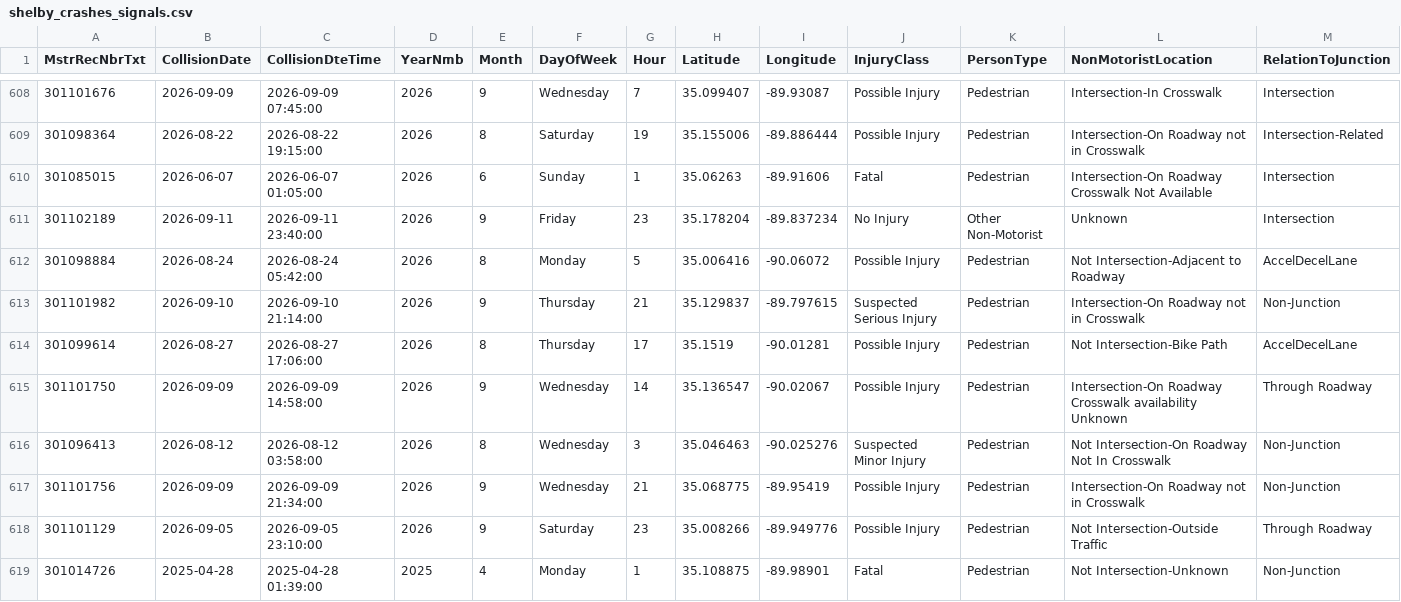
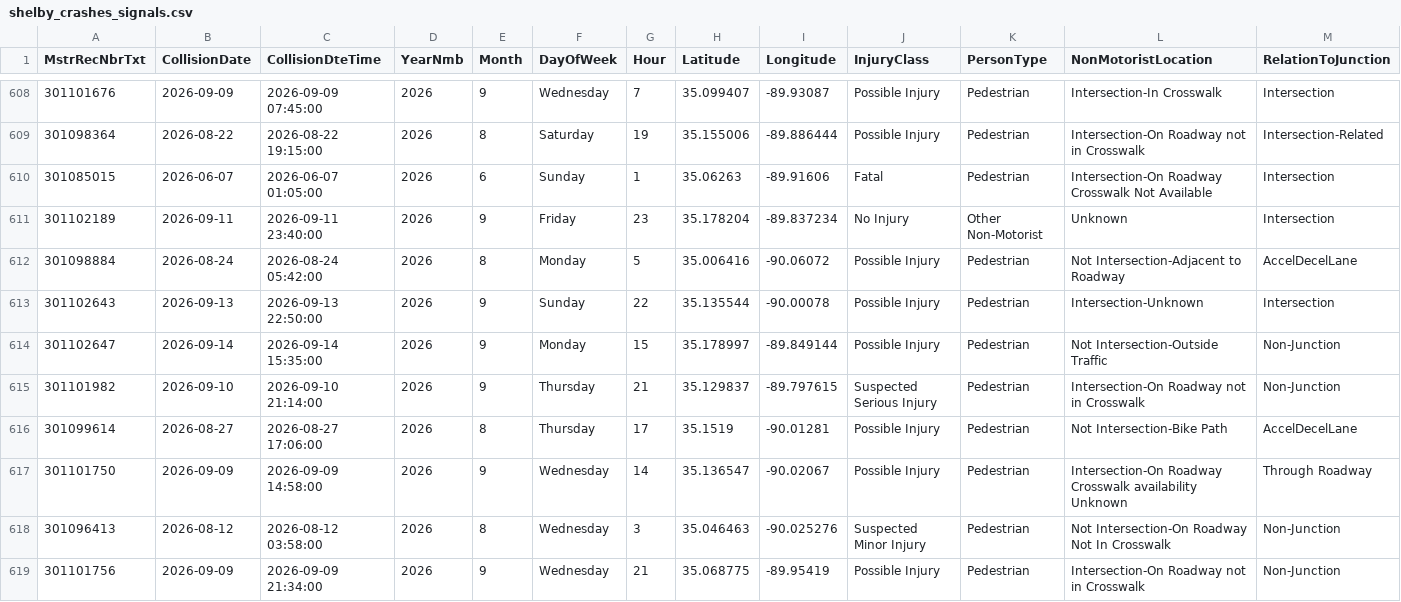
Before and after one commit to sdesai25unc/Memphis-Pedestrian-Incident-Context-Visualizer, a CSV file: data/processed/shelby_crashes_signals.csv, drawn as a sheet; only a part is shown, gaps mark what is left out; the shorter side is filled out with more unchanged rows; rows hold the shown columns only; the diff names each change by its address in the sheet, - before the commit and + after, or states it on an @@ line.

```diff
--- a/data/processed/shelby_crashes_signals.csv
+++ b/data/processed/shelby_crashes_signals.csv
+row 613: 301102643 | 2026-09-13 | 2026-09-13 22:50:00 | 2026 | 9 | Sunday | 22 | 35.135544 | -90.00078 | Possible Injury | Pedestrian | Intersection-Unknown | Intersection
+row 614: 301102647 | 2026-09-14 | 2026-09-14 15:35:00 | 2026 | 9 | Monday | 15 | 35.178997 | -89.849144 | Possible Injury | Pedestrian | Not Intersection-Outside Traffic | Non-Junction
```
Also changed, not shown: data/processed/shelby_crashes_classified.csv, data/processed/shelby_crashes_classified_seg.csv, 16 other files.
